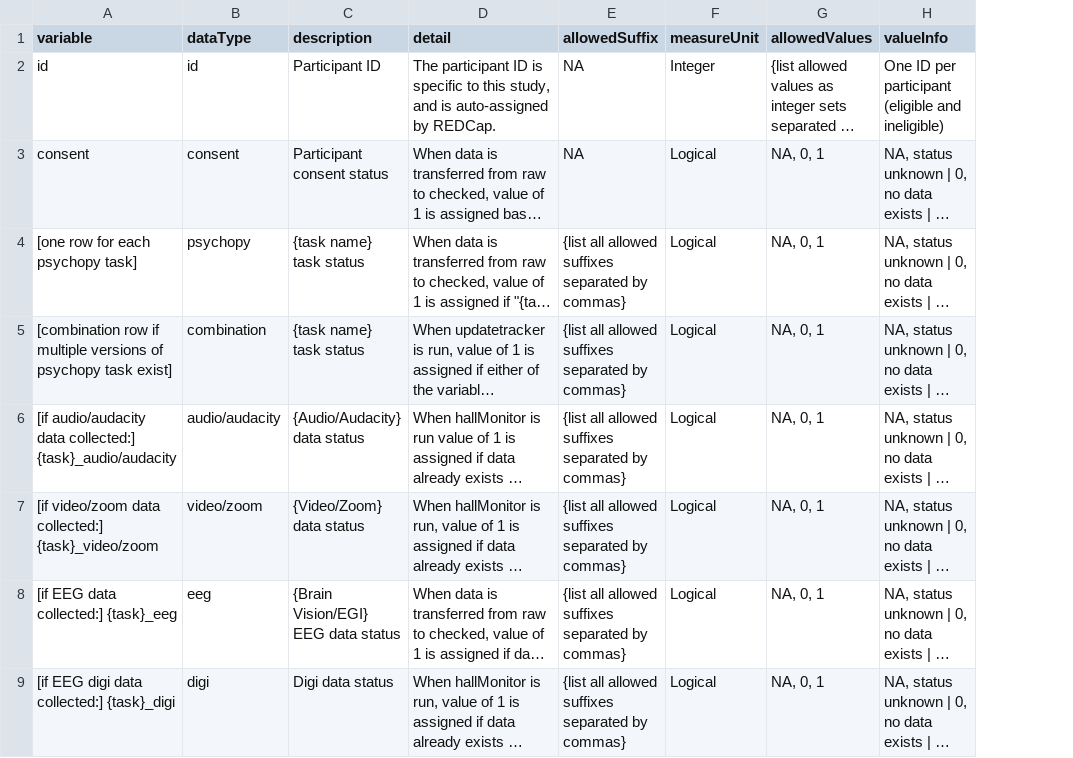
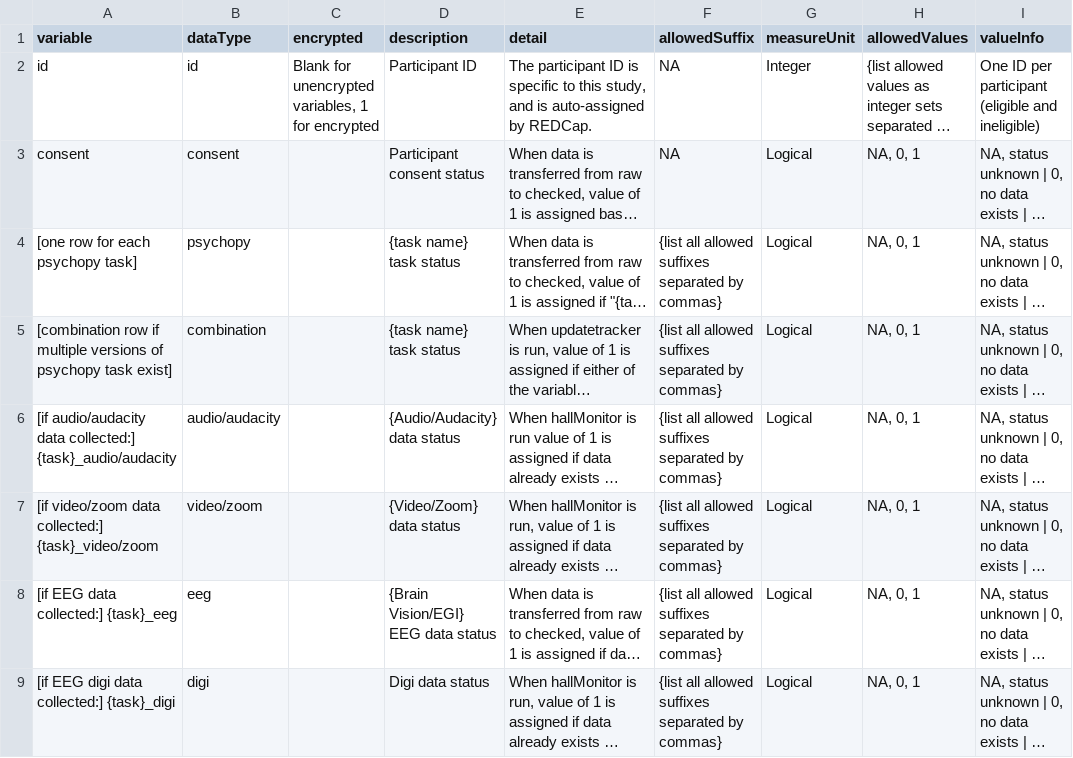
Before and after one commit to NDCLab/template-dataset, a CSV file: data-monitoring/data-dictionary/central-tracker_datadict.csv, drawn as a sheet; only a part is shown; long unchanged cells end in …; the diff names each change by its address in the sheet, - before the commit and + after, or states it on an @@ line.

Commit message:
add new "encrypted" column to template data dictionary

```diff
--- a/data-monitoring/data-dictionary/central-tracker_datadict.csv
+++ b/data-monitoring/data-dictionary/central-tracker_datadict.csv
+column C (encrypted), row 2: Blank for unencrypted variables, 1 for encrypted
```
